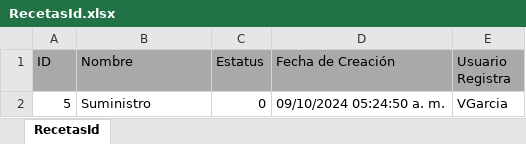
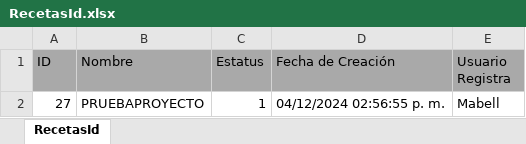
Before and after one commit to tania0806/ApiBackend-1, an Excel workbook: RecetasId.xlsx, sheet RecetasId, drawn as a sheet; values as stored, in another font and other column widths than the file's, no borders; removed rows and columns are numbered as before the commit, all else as after; the diff names each change by its address in the sheet, - before the commit and + after, or states it on an @@ line.

```diff
--- a/RecetasId.xlsx (sheet RecetasId)
+++ b/RecetasId.xlsx (sheet RecetasId)
-row 2: 5 | Suministro | 0 | 09/10/2024 05:24:50 a. m. | VGarcia
+row 2: 27 | PRUEBAPROYECTO | 1 | 04/12/2024 02:56:55 p. m. | Mabell
```
Also changed, not shown: 2 other files.
